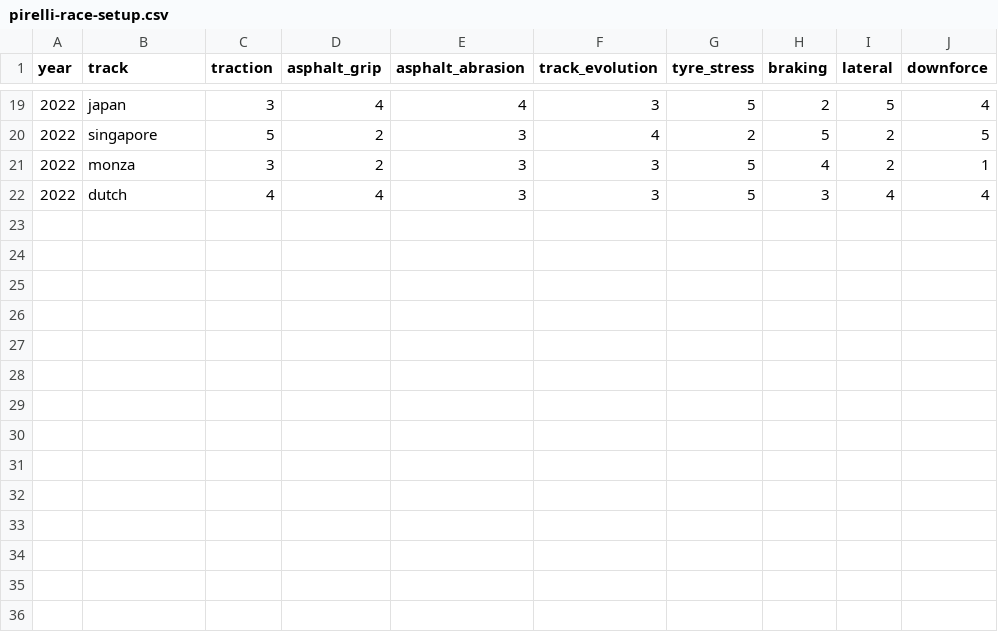
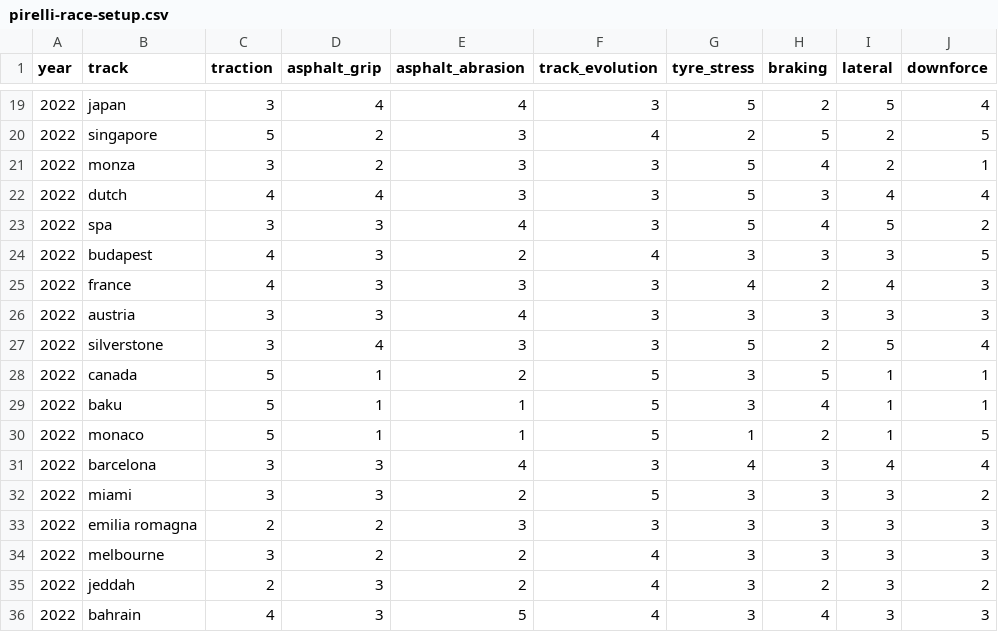
Before and after one commit to aleexharris/f1_tyres, a CSV file: pirelli-race-setup.csv, drawn as a sheet; only a part is shown, gaps mark what is left out; the diff names each change by its address in the sheet, - before the commit and + after, or states it on an @@ line.

Commit message:
added rest of '22 data

```diff
--- a/pirelli-race-setup.csv
+++ b/pirelli-race-setup.csv
+row 23: 2022 | spa | 3 | 3 | 4 | 3 | 5 | 4 | 5 | 2
+row 24: 2022 | budapest | 4 | 3 | 2 | 4 | 3 | 3 | 3 | 5
+row 25: 2022 | france | 4 | 3 | 3 | 3 | 4 | 2 | 4 | 3
+row 26: 2022 | austria | 3 | 3 | 4 | 3 | 3 | 3 | 3 | 3
+row 27: 2022 | silverstone | 3 | 4 | 3 | 3 | 5 | 2 | 5 | 4
+row 28: 2022 | canada | 5 | 1 | 2 | 5 | 3 | 5 | 1 | 1
+row 29: 2022 | baku | 5 | 1 | 1 | 5 | 3 | 4 | 1 | 1
+row 30: 2022 | monaco | 5 | 1 | 1 | 5 | 1 | 2 | 1 | 5
+row 31: 2022 | barcelona | 3 | 3 | 4 | 3 | 4 | 3 | 4 | 4
+row 32: 2022 | miami | 3 | 3 | 2 | 5 | 3 | 3 | 3 | 2
+row 33: 2022 | emilia romagna | 2 | 2 | 3 | 3 | 3 | 3 | 3 | 3
+row 34: 2022 | melbourne | 3 | 2 | 2 | 4 | 3 | 3 | 3 | 3
+row 35: 2022 | jeddah | 2 | 3 | 2 | 4 | 3 | 2 | 3 | 2
+row 36: 2022 | bahrain | 4 | 3 | 5 | 4 | 3 | 4 | 3 | 3
```
